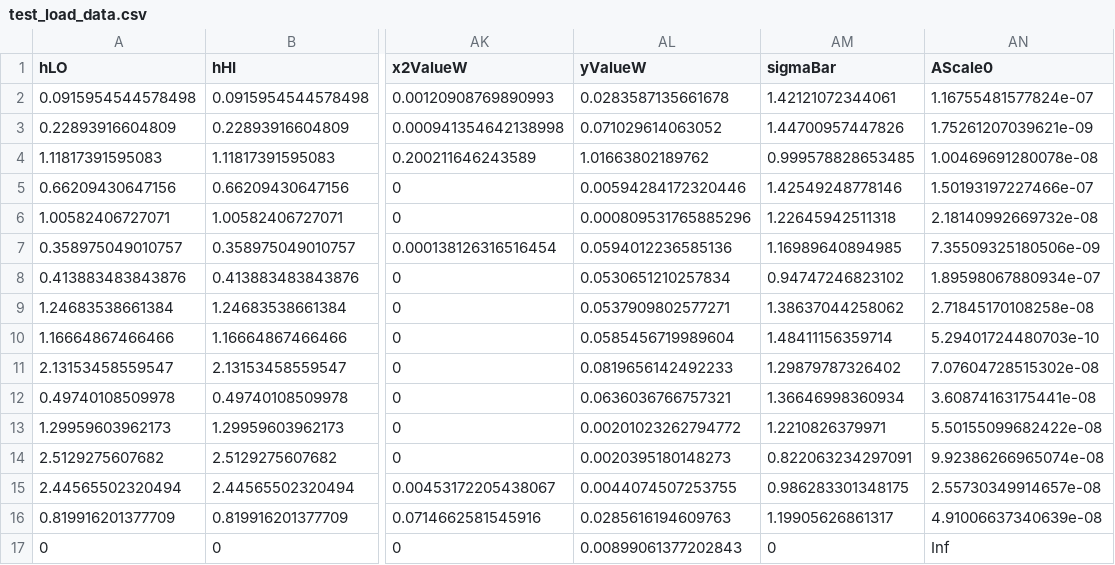
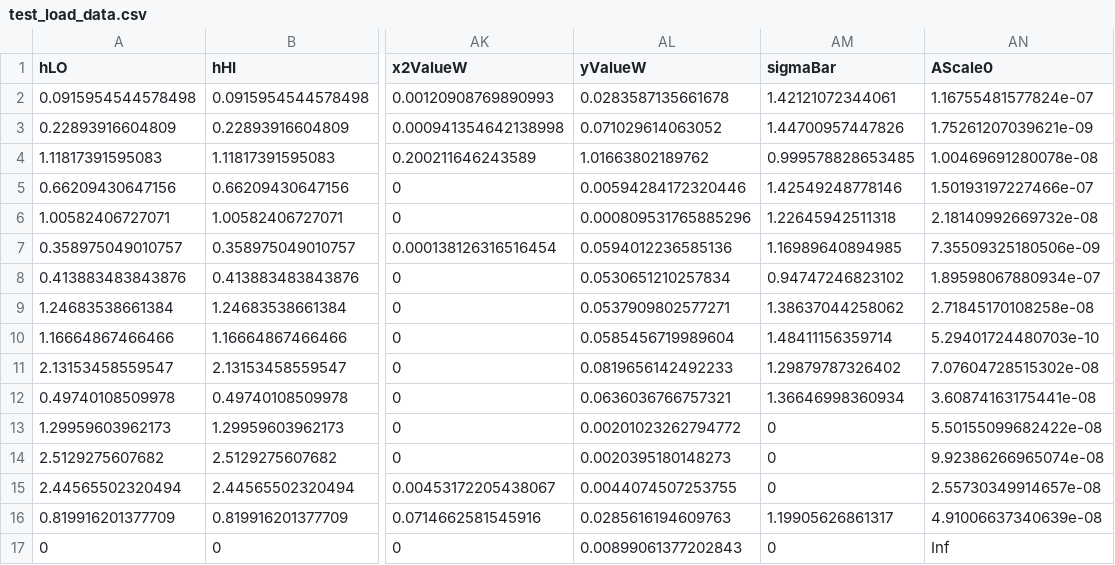
Before and after one commit to UCL/Supergrassi.jl, a CSV file: data/test_load_data.csv, drawn as a sheet; only a part is shown, gaps mark what is left out; the diff names each change by its address in the sheet, - before the commit and + after, or states it on an @@ line.

Commit message:
Corrected test data

```diff
--- a/data/test_load_data.csv
+++ b/data/test_load_data.csv
-AM13 (sigmaBar): 1.2210826379971
+AM13 (sigmaBar): 0
-AM14 (sigmaBar): 0.822063234297091
+AM14 (sigmaBar): 0
-AM15 (sigmaBar): 0.986283301348175
+AM15 (sigmaBar): 0
```
